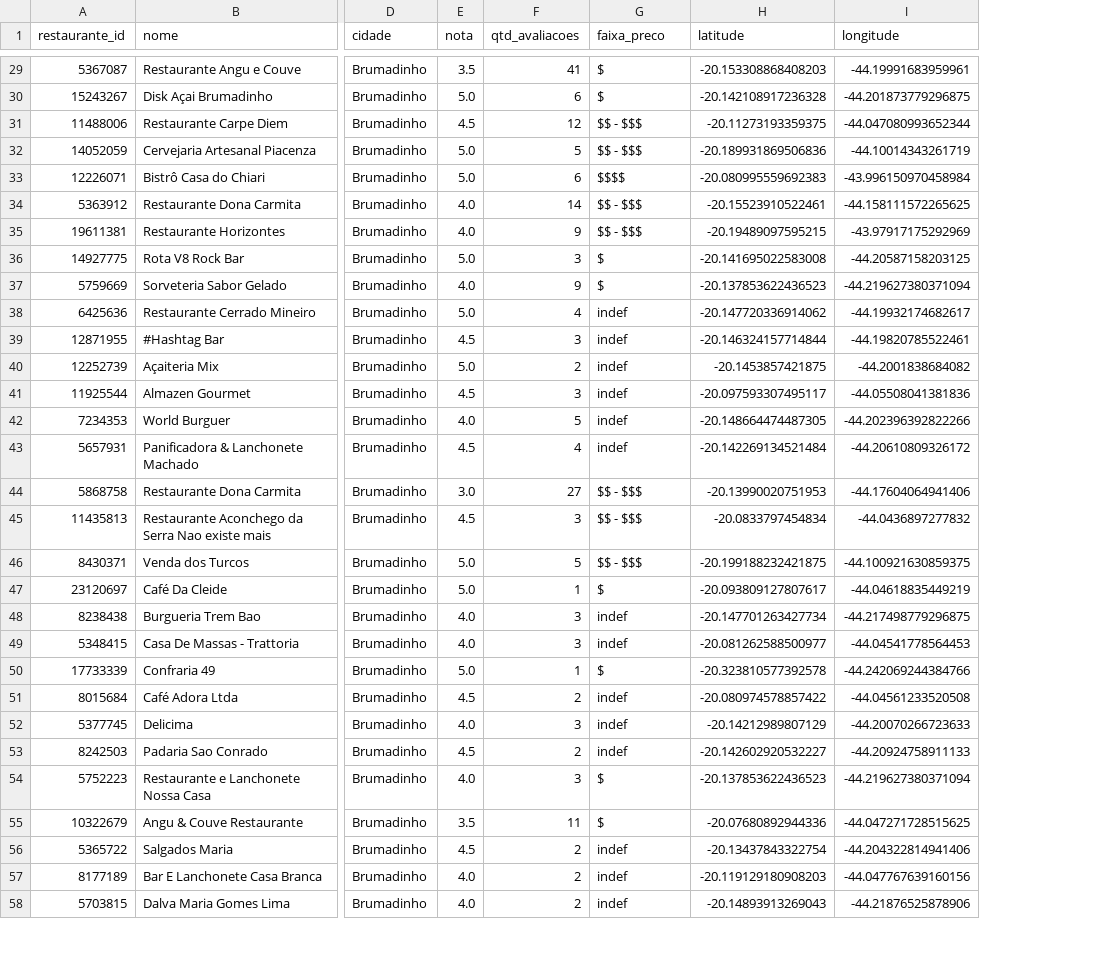
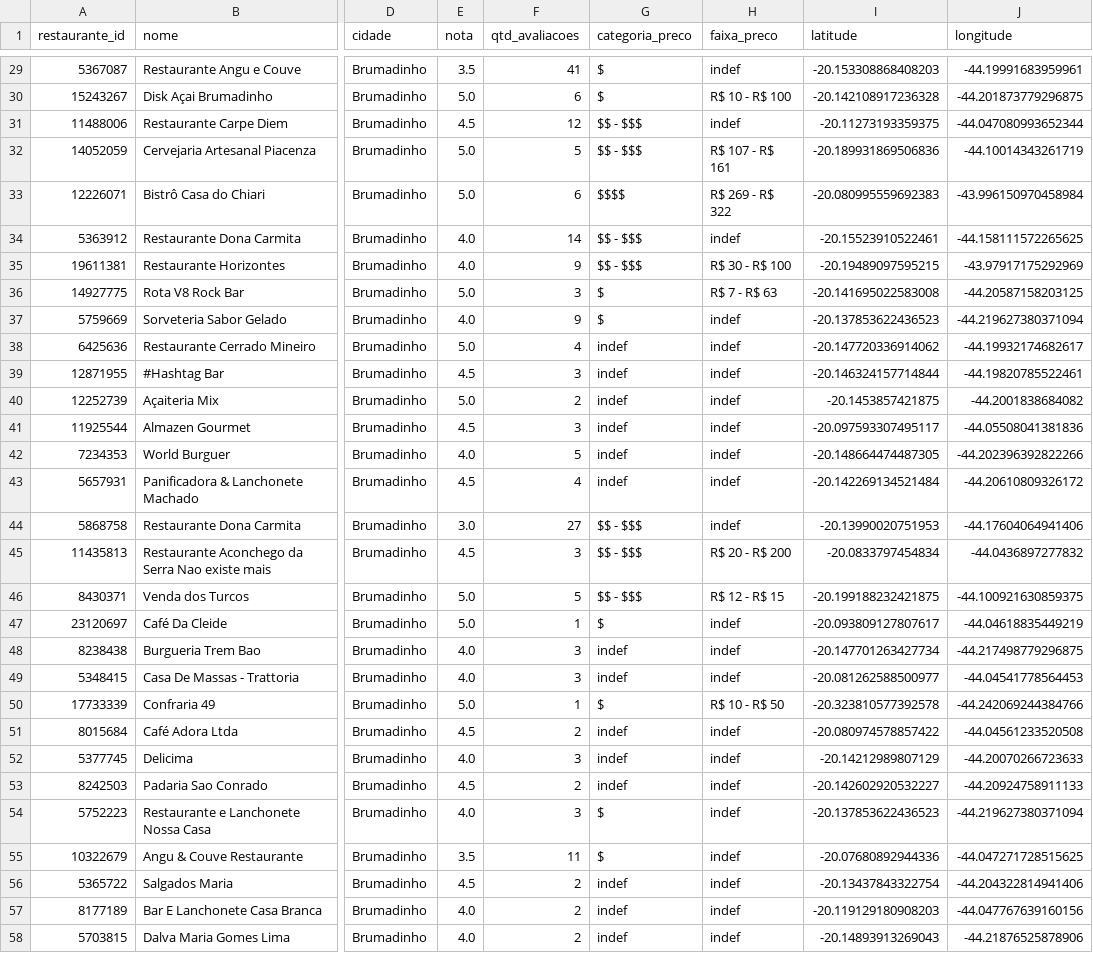
Before and after one commit to viengg/tripadvisor-scraper, a CSV file: Brumadinho/restaurantes.csv, drawn as a sheet; only a part is shown, gaps mark what is left out; addresses are those after the commit; the diff covers the shown part only; the diff names each change by its address in the sheet, - before the commit and + after, or states it on an @@ line.

```diff
--- a/Brumadinho/restaurantes.csv
+++ b/Brumadinho/restaurantes.csv
+column G (categoria_preco), rows 29-58: $ | $ | $$ - $$$ | $$ - $$$ | $$$$ | $$ - $$$ | $$ - $$$ | $ | $ | indef | indef | indef | indef | indef | indef | $$ - $$$ | $$ - $$$ | $$ - $$$ | $ | indef | indef | $ | indef | indef | indef | $ | $ | indef | indef | indef
-H29 (faixa_preco): $
+H29 (faixa_preco): indef
-H30 (faixa_preco): $
+H30 (faixa_preco): R$ 10 - R$ 100
-H31 (faixa_preco): $$ - $$$
+H31 (faixa_preco): indef
-H32 (faixa_preco): $$ - $$$
+H32 (faixa_preco): R$ 107 - R$ 161
-H33 (faixa_preco): $$$$
+H33 (faixa_preco): R$ 269 - R$ 322
-H34 (faixa_preco): $$ - $$$
+H34 (faixa_preco): indef
-H35 (faixa_preco): $$ - $$$
+H35 (faixa_preco): R$ 30 - R$ 100
-H36 (faixa_preco): $
+H36 (faixa_preco): R$ 7 - R$ 63
-H37 (faixa_preco): $
+H37 (faixa_preco): indef
-H44 (faixa_preco): $$ - $$$
+H44 (faixa_preco): indef
-H45 (faixa_preco): $$ - $$$
+H45 (faixa_preco): R$ 20 - R$ 200
-H46 (faixa_preco): $$ - $$$
+H46 (faixa_preco): R$ 12 - R$ 15
-H47 (faixa_preco): $
+H47 (faixa_preco): indef
-H50 (faixa_preco): $
+H50 (faixa_preco): R$ 10 - R$ 50
-H54:H55 (faixa_preco): $
+H54:H55 (faixa_preco): indef
```
Also changed, not shown: 39 edited cells elsewhere in this file, 1 other file.
